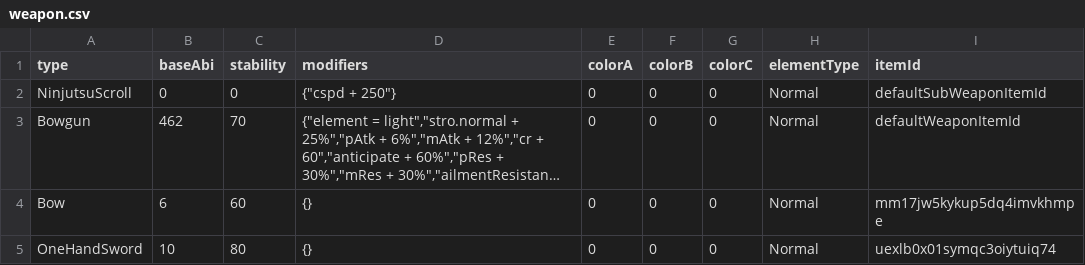
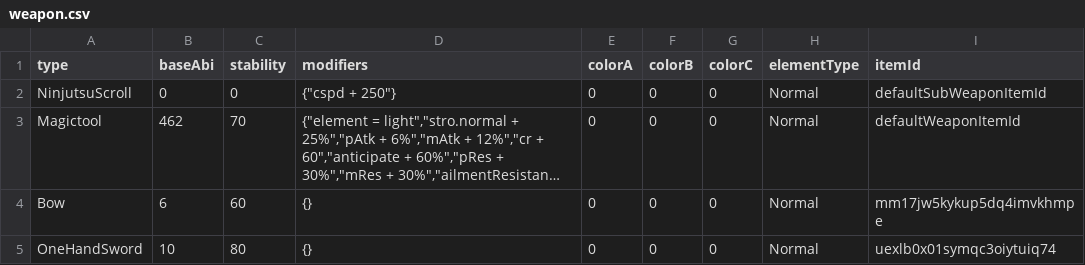
Before and after one commit to ToramCalculator-Team/ToramCalculator, a CSV file: db/backups/weapon.csv, drawn as a sheet; long unchanged cells end in …; the diff names each change by its address in the sheet, - before the commit and + after, or states it on an @@ line.

```diff
--- a/db/backups/weapon.csv
+++ b/db/backups/weapon.csv
-A3 (type): Bowgun
+A3 (type): Magictool
```
Also changed, not shown: 7 other files.
